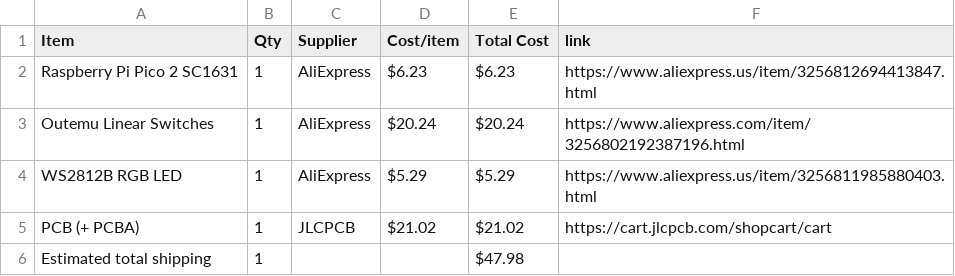
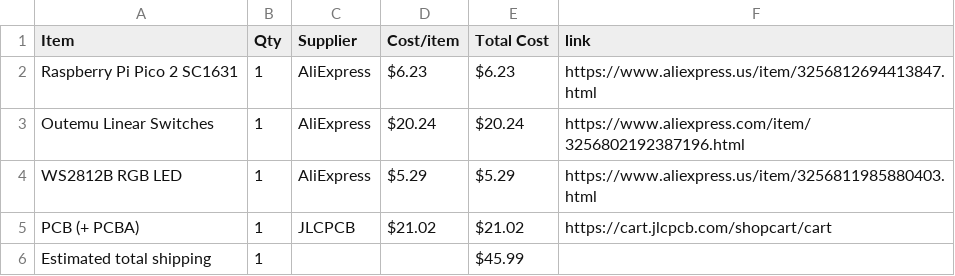
Before and after one commit to araschke001-commits/RGB-Keyboard, a CSV file: BOM.csv, drawn as a sheet.

Commit message:
Sync RGB Keyboard from Half Life

```diff
--- a/BOM.csv
+++ b/BOM.csv
@@ -5,2 +5,2 @@ WS2812B RGB LED,1,AliExpress,$5.29,$5.29,https://www.aliexpress.us/item/32568119
 PCB (+ PCBA),1,JLCPCB,$21.02,$21.02,https://cart.jlcpcb.com/shopcart/cart
-Estimated total shipping,1,,,$47.98,
+Estimated total shipping,1,,,$45.99,
```
